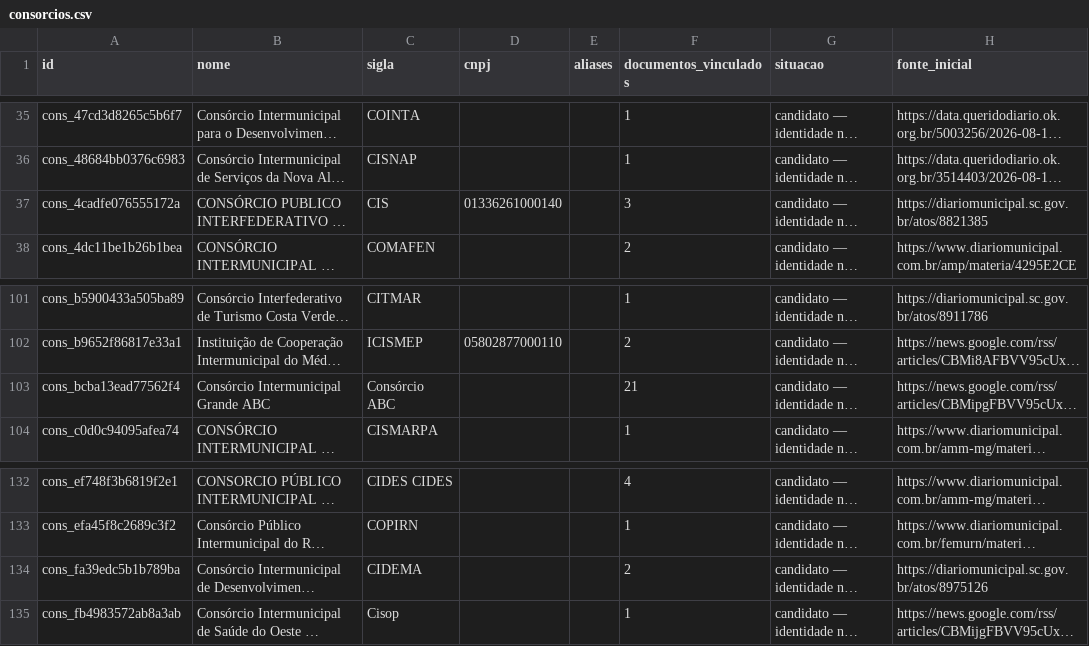
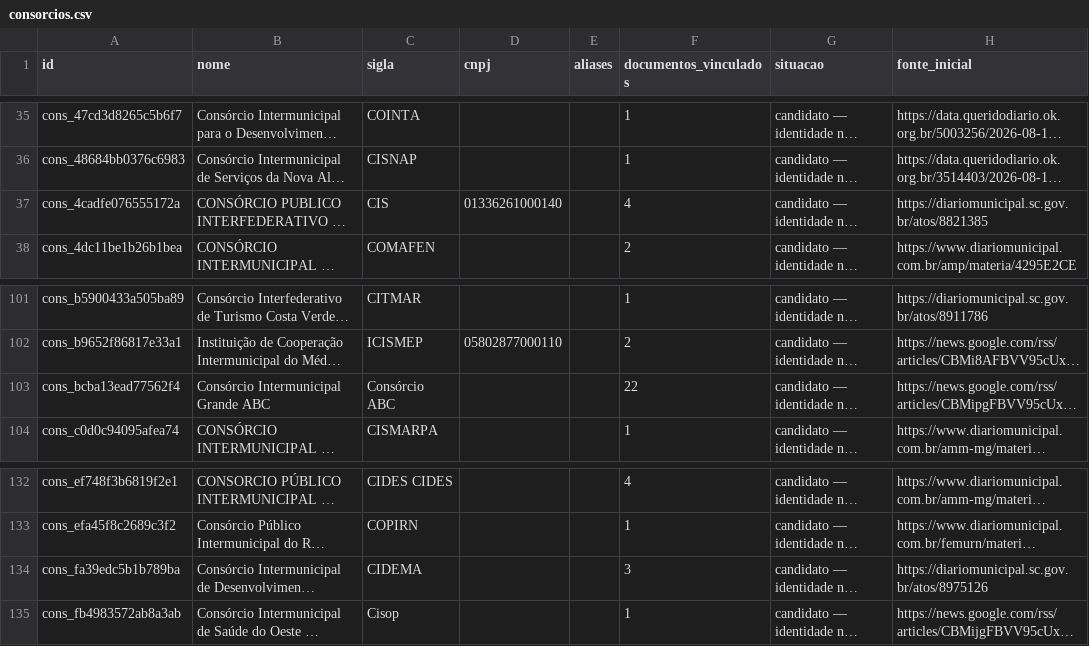
Before and after one commit to driano1221/radar-consorcios-whatsapp, a CSV file: data/catalogo/consorcios.csv, drawn as a sheet; only a part is shown, gaps mark what is left out; long unchanged cells end in …; the diff names each change by its address in the sheet, - before the commit and + after, or states it on an @@ line.

```diff
--- a/data/catalogo/consorcios.csv
+++ b/data/catalogo/consorcios.csv
-F37 (documentos_vinculados): 3
+F37 (documentos_vinculados): 4
-F103 (documentos_vinculados): 21
+F103 (documentos_vinculados): 22
-F134 (documentos_vinculados): 2
+F134 (documentos_vinculados): 3
```
Also changed, not shown: data/catalogo/eventos.csv, data/catalogo/vinculos-documentos.csv, 6 other files.
